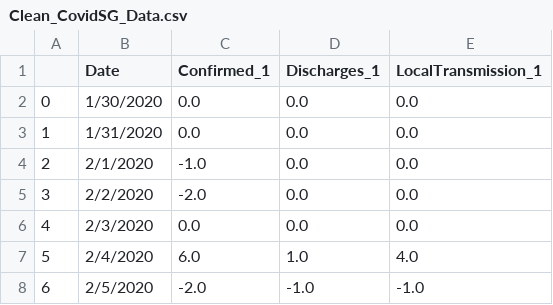
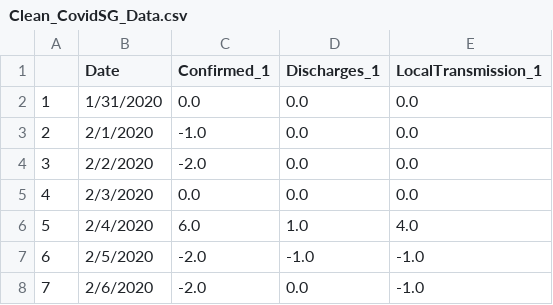
Before and after one commit to dsLex4510/TimeSeries_Project, a CSV file: Data/Clean_CovidSG_Data.csv, drawn as a sheet; only a part is shown; the shorter side is filled out with more unchanged rows; the diff names each change by its address in the sheet, - before the commit and + after, or states it on an @@ line.

```diff
--- a/Data/Clean_CovidSG_Data.csv
+++ b/Data/Clean_CovidSG_Data.csv
-row 2: 0 | 1/30/2020 | 0.0 | 0.0 | 0.0
```
Also changed, not shown: 3 other files.
